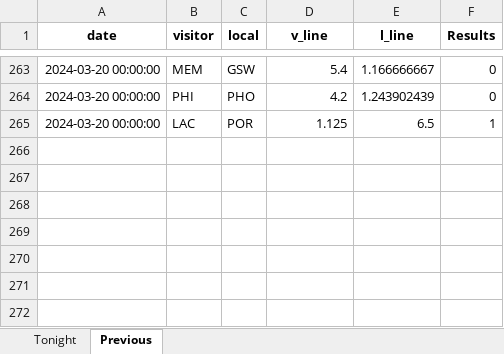
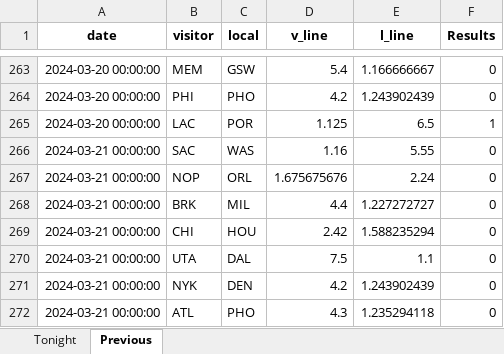
Before and after one commit to marioutiel/TFG, an Excel workbook: Predictions/games_odds.xlsx, sheet Previous, drawn as a sheet; only a part is shown, gaps mark what is left out; values as stored, in another font and other column widths than the file's, no borders; the diff names each change by its address in the sheet, - before the commit and + after, or states it on an @@ line.

```diff
--- a/Predictions/games_odds.xlsx (sheet Previous)
+++ b/Predictions/games_odds.xlsx (sheet Previous)
+row 266: 2024-03-21 00:00:00 | SAC | WAS | 1.16 | 5.55 | 0
+row 267: 2024-03-21 00:00:00 | NOP | ORL | 1.675675676 | 2.24 | 0
+row 268: 2024-03-21 00:00:00 | BRK | MIL | 4.4 | 1.227272727 | 0
+row 269: 2024-03-21 00:00:00 | CHI | HOU | 2.42 | 1.588235294 | 0
+row 270: 2024-03-21 00:00:00 | UTA | DAL | 7.5 | 1.1 | 0
+row 271: 2024-03-21 00:00:00 | NYK | DEN | 4.2 | 1.243902439 | 0
+row 272: 2024-03-21 00:00:00 | ATL | PHO | 4.3 | 1.235294118 | 0
```
Also changed, not shown: sheet Tonight, Predictions/ModelsHistory/FCNN.xlsx, Predictions/ModelsHistory/LR.xlsx, 44 other files.
